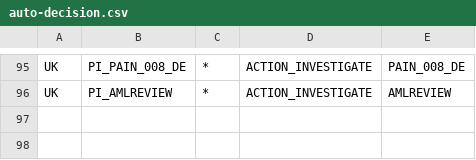
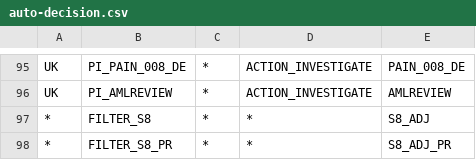
Before and after one commit to ngraczykowski/iris-root, a CSV file: modules/payments-bridge/sear-payments-bridge-firco/src/main/resources/decision/state-mapping-strategy/auto-decision.csv, drawn as a sheet; only a part is shown, gaps mark what is left out; the diff names each change by its address in the sheet, - before the commit and + after, or states it on an @@ line.

Commit message:
feat(firco): Added new states to working modes

```diff
--- a/modules/payments-bridge/sear-payments-bridge-firco/src/main/resources/decision/state-mapping-strategy/auto-decision.csv
+++ b/modules/payments-bridge/sear-payments-bridge-firco/src/main/resources/decision/state-mapping-strategy/auto-decision.csv
+row 97: * | FILTER_S8 | * | * | S8_ADJ
+row 98: * | FILTER_S8_PR | * | * | S8_ADJ_PR
```
Also changed, not shown: modules/payments-bridge/sear-payments-bridge-firco/src/main/resources/decision/state-mapping-strategy/recommendation.csv.
